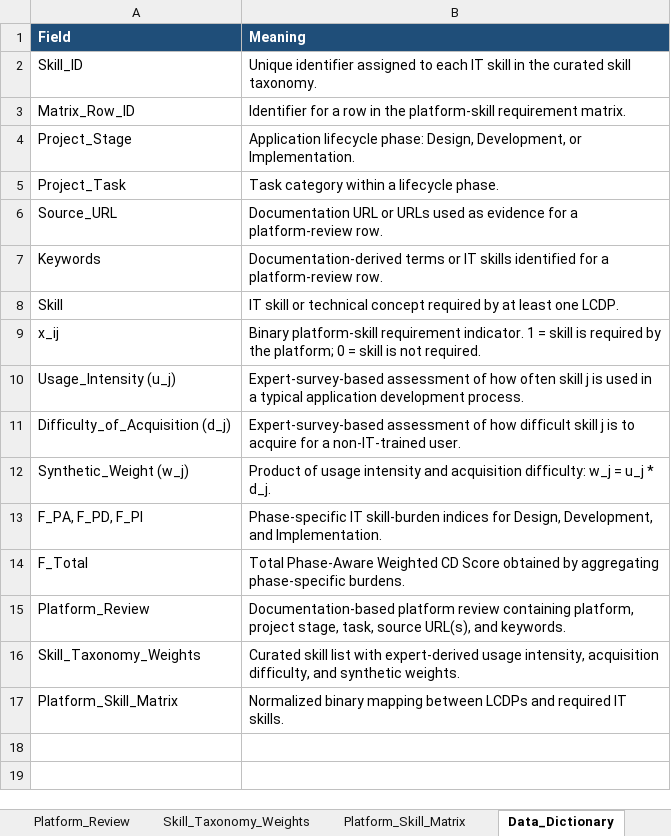
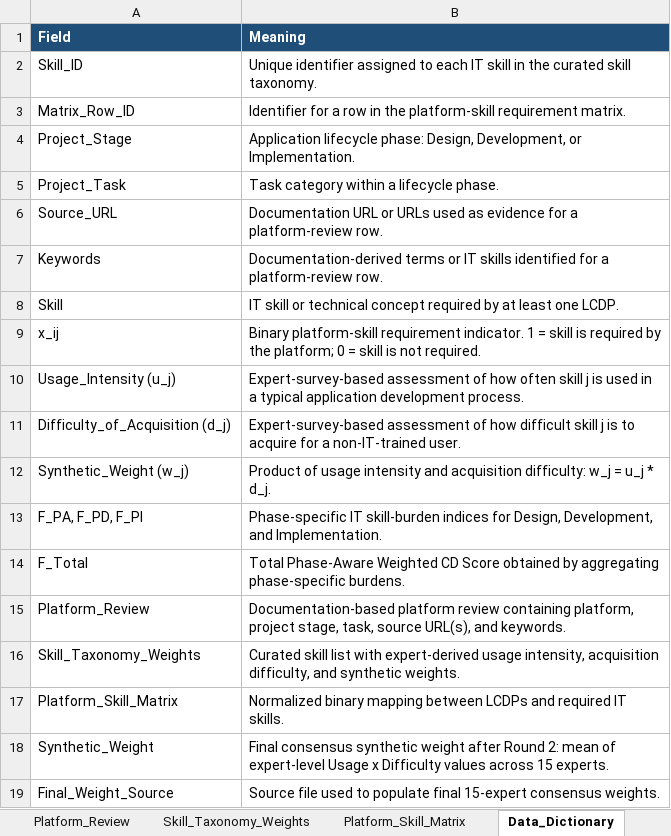
Before and after one commit to robertwaszkowski/lcdp-skill-burden-reproducibility, an Excel workbook: data/platform_score_package/lcdp_skill_burden_dataset.xlsx, sheet Data_Dictionary, drawn as a sheet; values as stored, in another font and other column widths than the file's, no borders; the diff names each change by its address in the sheet, - before the commit and + after, or states it on an @@ line.

```diff
--- a/data/platform_score_package/lcdp_skill_burden_dataset.xlsx (sheet Data_Dictionary)
+++ b/data/platform_score_package/lcdp_skill_burden_dataset.xlsx (sheet Data_Dictionary)
+row 18: Synthetic_Weight | Final consensus synthetic weight after Round 2: mean of expert-level Usage x Difficulty values across 15 experts.
+row 19: Final_Weight_Source | Source file used to populate final 15-expert consensus weights.
```
Also changed, not shown: sheet Skill_Taxonomy_Weights, sheet README, data/platform_score_package/lcdp_skill_burden_calculations.xlsx, 2 other files.
